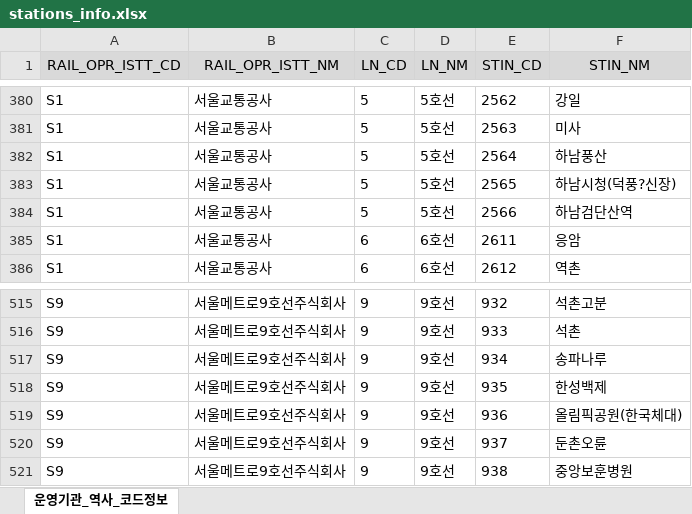
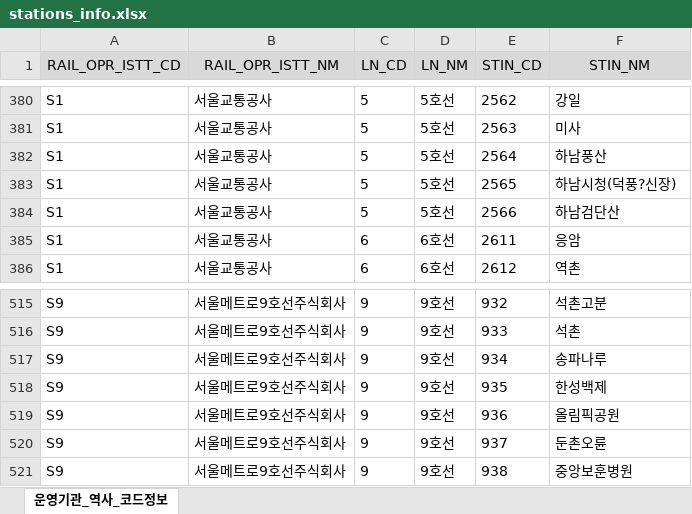
Before and after one commit to MAKAR-iOS/MAKAR-BE, an Excel workbook: src/main/resources/assets/stations_info.xlsx, sheet 운영기관_역사_코드정보, drawn as a sheet; only a part is shown, gaps mark what is left out; values as stored, in another font and other column widths than the file's, no borders; the diff names each change by its address in the sheet, - before the commit and + after, or states it on an @@ line.

```diff
--- a/src/main/resources/assets/stations_info.xlsx (sheet 운영기관_역사_코드정보)
+++ b/src/main/resources/assets/stations_info.xlsx (sheet 운영기관_역사_코드정보)
-F384 (STIN_NM): 하남검단산역
+F384 (STIN_NM): 하남검단산
-F519 (STIN_NM): 올림픽공원(한국체대)
+F519 (STIN_NM): 올림픽공원
```
Also changed, not shown: src/main/resources/assets/linemap.xlsx, 4 other files.
